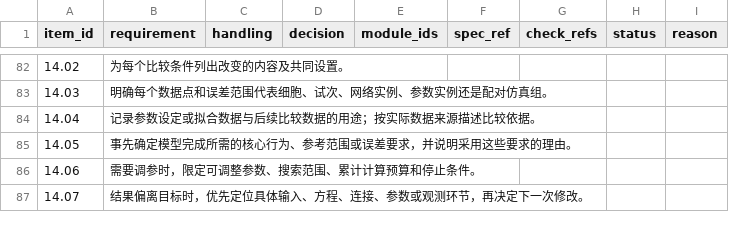
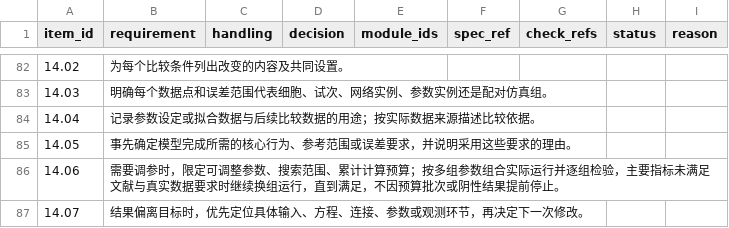
Before and after one commit to zmneuron/zm_neuron_network, a CSV file: assets/element_coverage.csv, drawn as a sheet; only a part is shown, gaps mark what is left out.

```diff
--- a/assets/element_coverage.csv
+++ b/assets/element_coverage.csv
@@ -85,3 +85,3 @@ item_id,requirement,handling,decision,module_ids,spec_ref,check_refs,status,reas
 14.05,事先确定模型完成所需的核心行为、参考范围或误差要求，并说明采用这些要求的理由。,,,,,,,
-14.06,需要调参时，限定可调整参数、搜索范围、累计计算预算和停止条件。,,,,,,,
+14.06,需要调参时，限定可调整参数、搜索范围、累计计算预算；按多组参数组合实际运行并逐组检验，主要指标未满足文献与真实数据要求时继续换组运行，直到满足，不因预算批次或阴性结果提前停止。,,,,,,,
 14.07,结果偏离目标时，优先定位具体输入、方程、连接、参数或观测环节，再决定下一次修改。,,,,,,,
```
Also changed, not shown: 25 other files.
